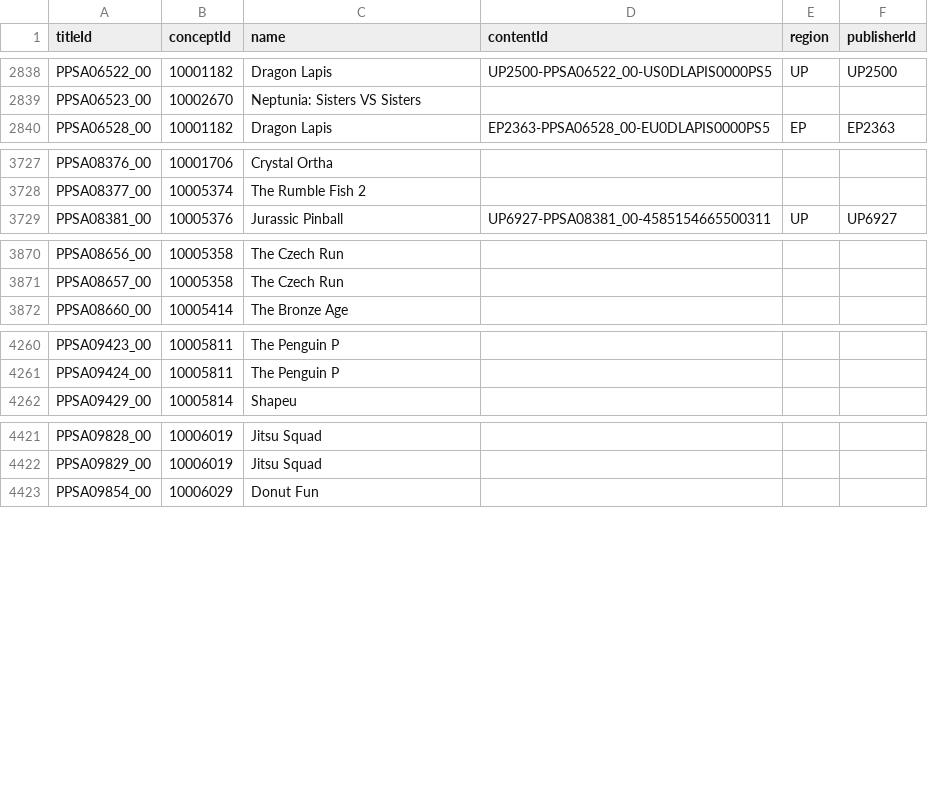
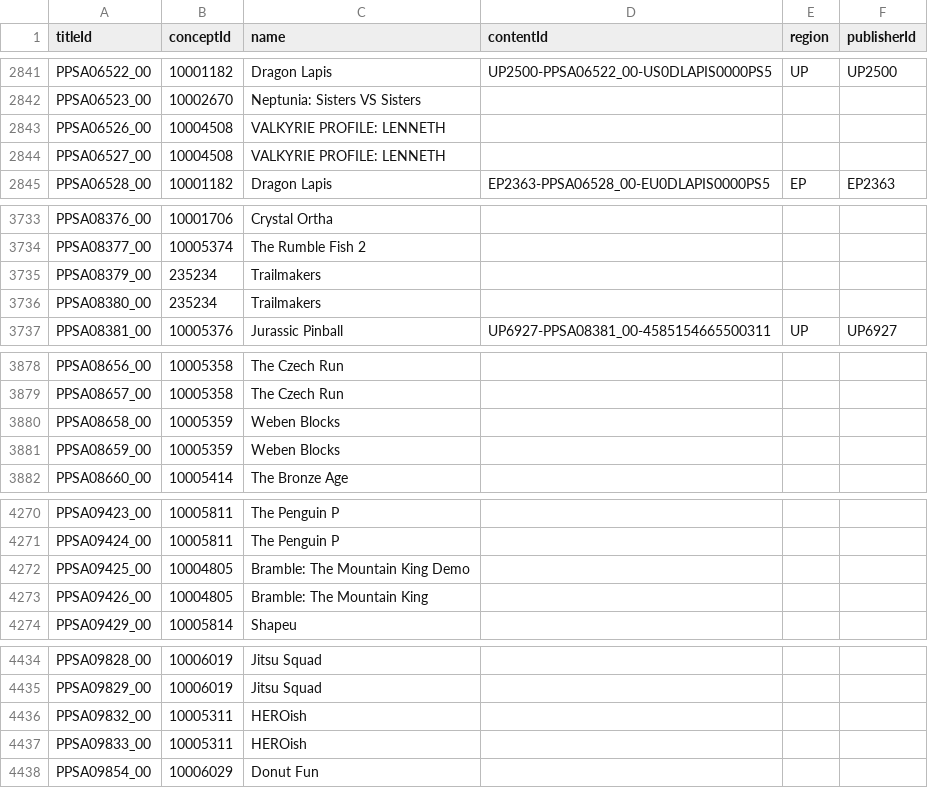
Before and after one commit to andshrew/PlayStation-Titles, a TSV file: PS5_Titles.tsv, drawn as a sheet; only a part is shown, gaps mark what is left out; the diff covers the shown part only.

```diff
--- a/PS5_Titles.tsv
+++ b/PS5_Titles.tsv
@@ -2839,2 +2842,4 @@ PPSA06522_00	10001182	Dragon Lapis	UP2500-PPSA06522_00-US0DLAPIS0000PS5	UP	UP250
 PPSA06523_00	10002670	Neptunia: Sisters VS Sisters			
+PPSA06526_00	10004508	VALKYRIE PROFILE: LENNETH			
+PPSA06527_00	10004508	VALKYRIE PROFILE: LENNETH			
 PPSA06528_00	10001182	Dragon Lapis	EP2363-PPSA06528_00-EU0DLAPIS0000PS5	EP	EP2363
@@ -3728,2 +3734,4 @@ PPSA08376_00	10001706	Crystal Ortha
 PPSA08377_00	10005374	The Rumble Fish 2			
+PPSA08379_00	235234	Trailmakers			
+PPSA08380_00	235234	Trailmakers			
 PPSA08381_00	10005376	Jurassic Pinball	UP6927-PPSA08381_00-4585154665500311	UP	UP6927
@@ -3871,2 +3879,4 @@ PPSA08656_00	10005358	The Czech Run
 PPSA08657_00	10005358	The Czech Run			
+PPSA08658_00	10005359	Weben Blocks			
+PPSA08659_00	10005359	Weben Blocks			
 PPSA08660_00	10005414	The Bronze Age			
@@ -4261,2 +4271,4 @@ PPSA09423_00	10005811	The Penguin P
 PPSA09424_00	10005811	The Penguin P			
+PPSA09425_00	10004805	Bramble: The Mountain King Demo			
+PPSA09426_00	10004805	Bramble: The Mountain King			
 PPSA09429_00	10005814	Shapeu			
@@ -4422,2 +4435,4 @@ PPSA09828_00	10006019	Jitsu Squad
 PPSA09829_00	10006019	Jitsu Squad			
+PPSA09832_00	10005311	HEROish			
+PPSA09833_00	10005311	HEROish			
 PPSA09854_00	10006029	Donut Fun			
```
Also changed, not shown: 7 added rows elsewhere in this file, PS5_Titles_by_Concept.tsv, PS5_Titles_by_Name.tsv, 20 other files.
